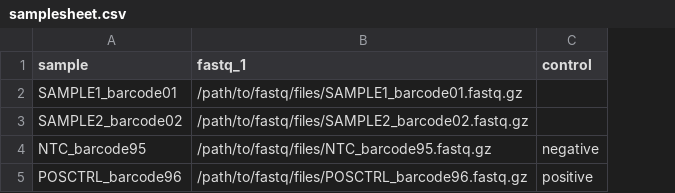
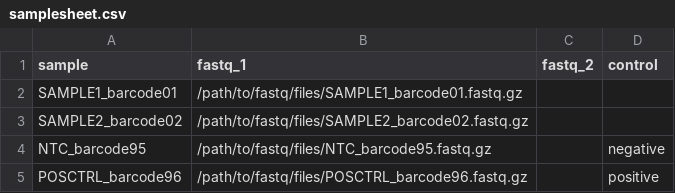
Before and after one commit to nf-core/abotyper, a CSV file: assets/samplesheet.csv, drawn as a sheet; the diff names each change by its address in the sheet, - before the commit and + after, or states it on an @@ line.

Commit message:
Keep the optional fastq_2 column for paired-end input
Paired-end reads (and single-end reads from other platforms such as Ion
Torrent) stay accepted; Oxford Nanopore is the validated platform. The
single-end/paired-end consistency check is restored next to the control
check, and the docs and example samplesheet show both columns.

```diff
--- a/assets/samplesheet.csv
+++ b/assets/samplesheet.csv
+column C (fastq_2), empty
```
Also changed, not shown: 6 other files.
